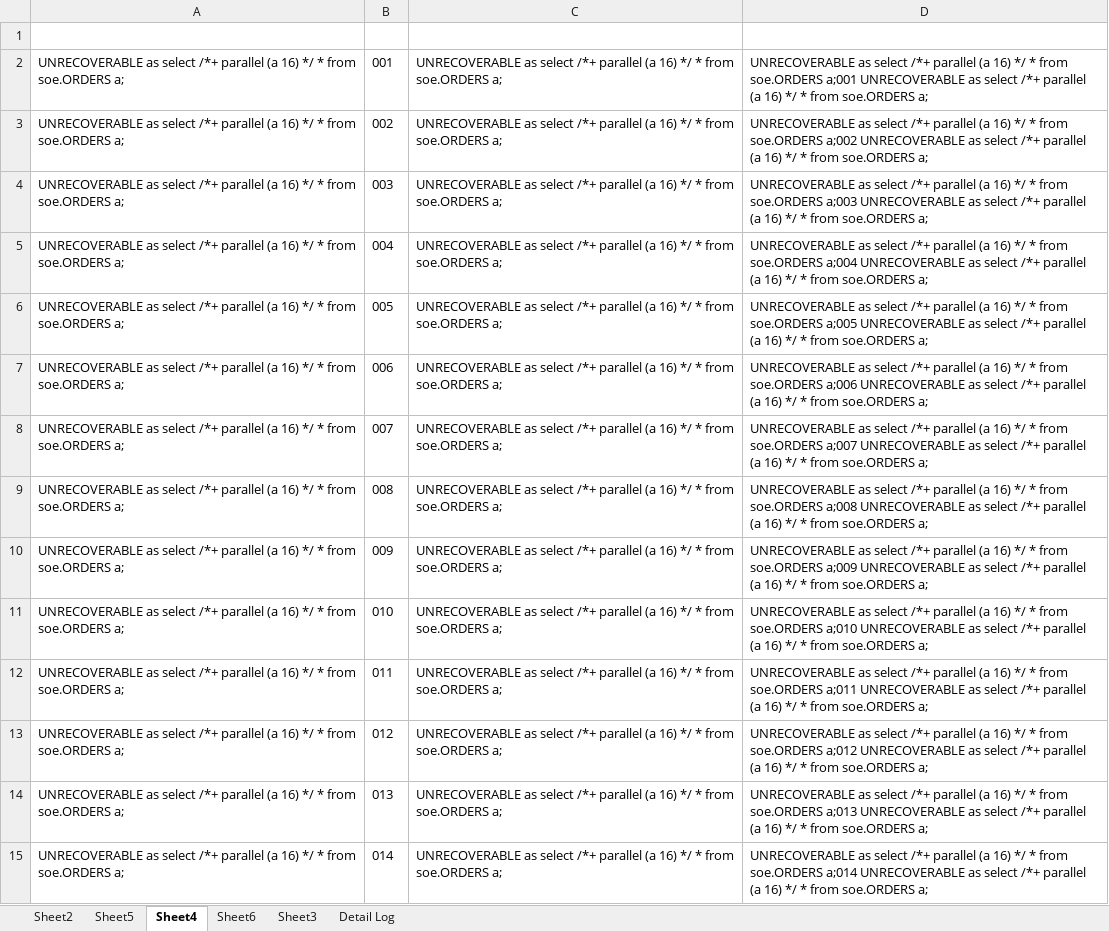
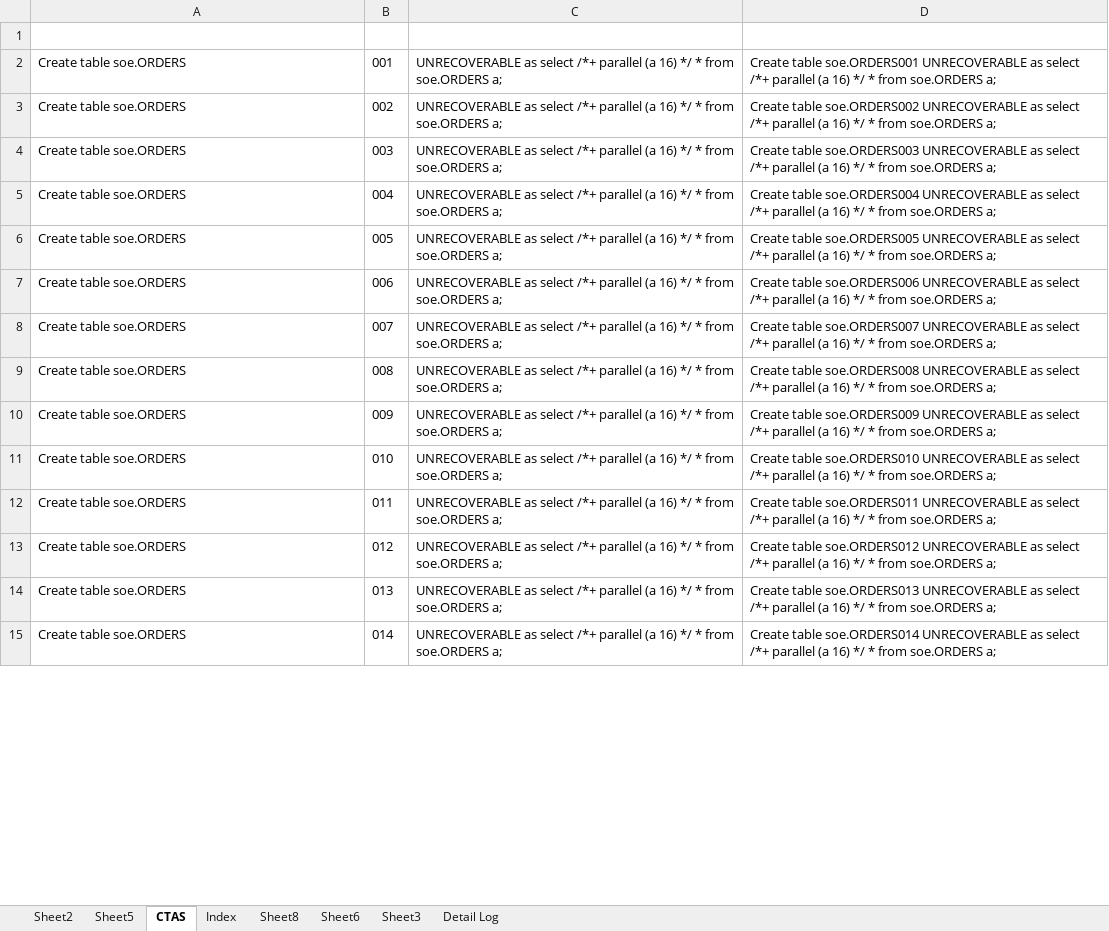
Before and after one commit to kiwonyoon0701/CloudFormation, an Excel workbook: DMS-Test-Result.xlsx, sheet CTAS, drawn as a sheet; only a part is shown; values as stored, in another font and other column widths than the file's, no borders; the diff covers the shown part only; the diff names each change by its address in the sheet, - before the commit and + after, or states it on an @@ line.

```diff
--- a/DMS-Test-Result.xlsx (sheet CTAS)
+++ b/DMS-Test-Result.xlsx (sheet CTAS)
-sheet tab: Sheet4
+sheet tab: CTAS
+sheet tab: Index
+sheet tab: Sheet8
-A2:A15: UNRECOVERABLE as select /*+ parallel (a 16) */ * from soe.ORDERS a;
+A2:A15: Create table soe.ORDERS
-D2: UNRECOVERABLE as select /*+ parallel (a 16) */ * from soe.ORDERS a;001 UNRECOVERABLE as…
+D2: Create table soe.ORDERS001 UNRECOVERABLE as…
-D3: UNRECOVERABLE as select /*+ parallel (a 16) */ * from soe.ORDERS a;002 UNRECOVERABLE as…
+D3: Create table soe.ORDERS002 UNRECOVERABLE as…
-D4: UNRECOVERABLE as select /*+ parallel (a 16) */ * from soe.ORDERS a;003 UNRECOVERABLE as…
+D4: Create table soe.ORDERS003 UNRECOVERABLE as…
-D5: UNRECOVERABLE as select /*+ parallel (a 16) */ * from soe.ORDERS a;004 UNRECOVERABLE as…
+D5: Create table soe.ORDERS004 UNRECOVERABLE as…
-D6: UNRECOVERABLE as select /*+ parallel (a 16) */ * from soe.ORDERS a;005 UNRECOVERABLE as…
+D6: Create table soe.ORDERS005 UNRECOVERABLE as…
-D7: UNRECOVERABLE as select /*+ parallel (a 16) */ * from soe.ORDERS a;006 UNRECOVERABLE as…
+D7: Create table soe.ORDERS006 UNRECOVERABLE as…
-D8: UNRECOVERABLE as select /*+ parallel (a 16) */ * from soe.ORDERS a;007 UNRECOVERABLE as…
+D8: Create table soe.ORDERS007 UNRECOVERABLE as…
-D9: UNRECOVERABLE as select /*+ parallel (a 16) */ * from soe.ORDERS a;008 UNRECOVERABLE as…
+D9: Create table soe.ORDERS008 UNRECOVERABLE as…
-D10: UNRECOVERABLE as select /*+ parallel (a 16) */ * from soe.ORDERS a;009 UNRECOVERABLE as…
+D10: Create table soe.ORDERS009 UNRECOVERABLE as…
-D11: UNRECOVERABLE as select /*+ parallel (a 16) */ * from soe.ORDERS a;010 UNRECOVERABLE as…
+D11: Create table soe.ORDERS010 UNRECOVERABLE as…
-D12: UNRECOVERABLE as select /*+ parallel (a 16) */ * from soe.ORDERS a;011 UNRECOVERABLE as…
+D12: Create table soe.ORDERS011 UNRECOVERABLE as…
-D13: UNRECOVERABLE as select /*+ parallel (a 16) */ * from soe.ORDERS a;012 UNRECOVERABLE as…
+D13: Create table soe.ORDERS012 UNRECOVERABLE as…
-D14: UNRECOVERABLE as select /*+ parallel (a 16) */ * from soe.ORDERS a;013 UNRECOVERABLE as…
+D14: Create table soe.ORDERS013 UNRECOVERABLE as…
-D15: UNRECOVERABLE as select /*+ parallel (a 16) */ * from soe.ORDERS a;014 UNRECOVERABLE as…
+D15: Create table soe.ORDERS014 UNRECOVERABLE as…
```
Also changed, not shown: 52 edited cells elsewhere in this sheet, sheet Sheet2, sheet Sheet5, 2 other files.
